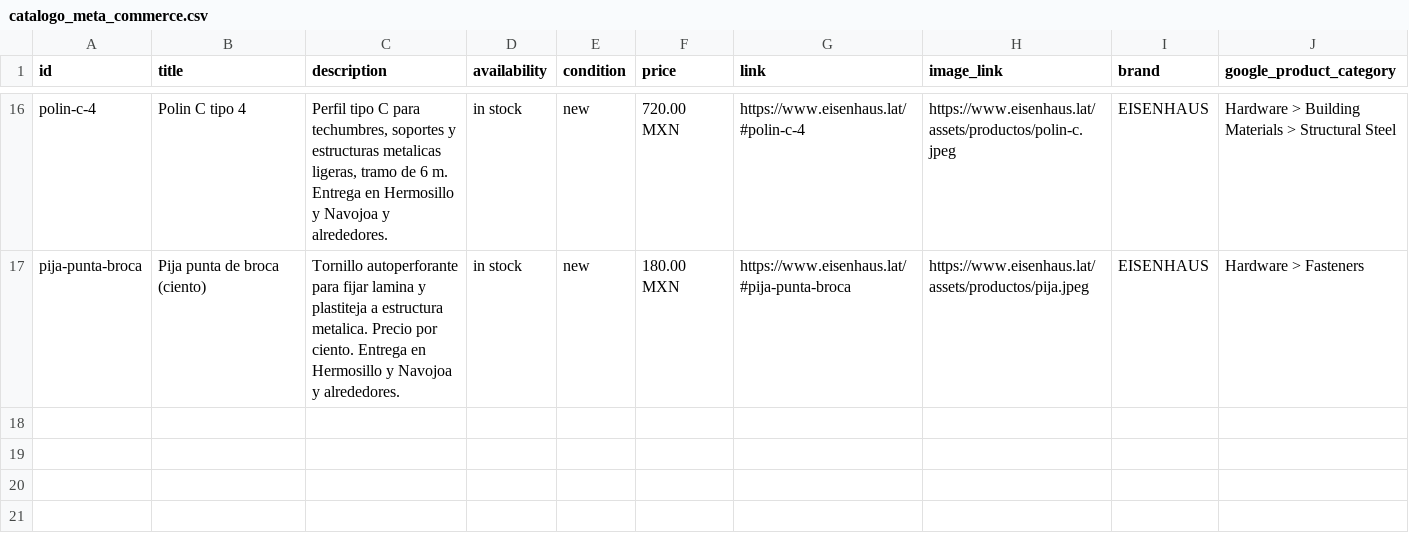
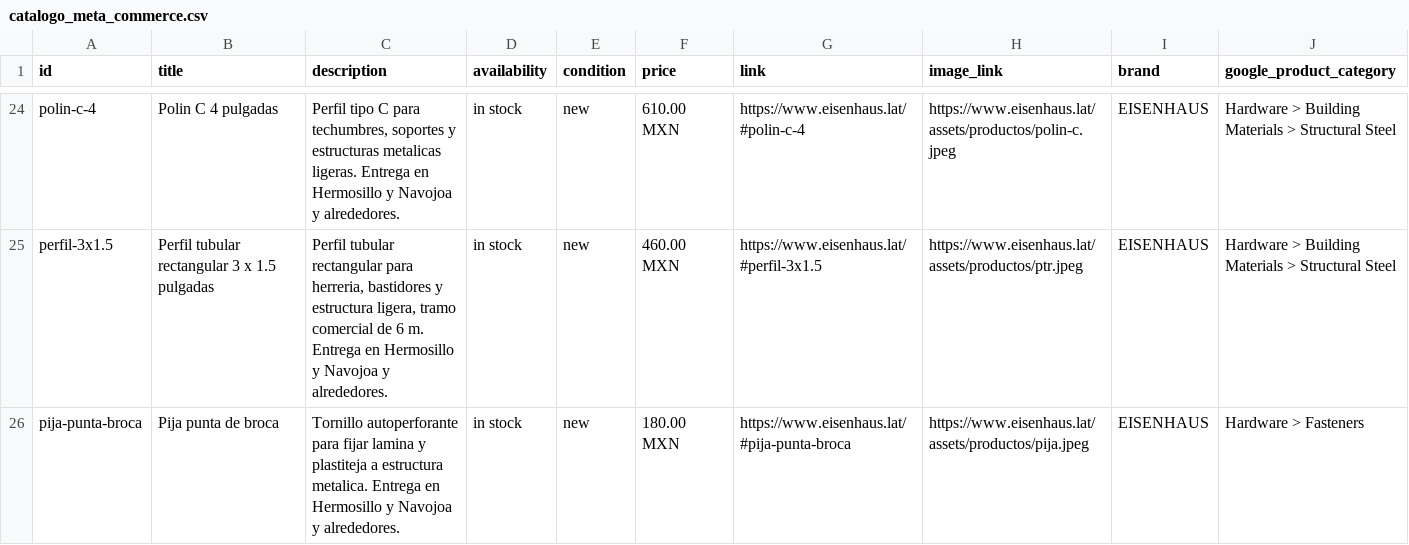
Before and after one commit to Adan-dotcom/eisenhaus-web, a CSV file: catalogo_meta_commerce.csv, drawn as a sheet; only a part is shown, gaps mark what is left out; addresses are those after the commit; the diff covers the shown part only; the diff names each change by its address in the sheet, - before the commit and + after, or states it on an @@ line.

```diff
--- a/catalogo_meta_commerce.csv
+++ b/catalogo_meta_commerce.csv
-B24 (title): Polin C tipo 4
+B24 (title): Polin C 4 pulgadas
-C24 (description): …estructuras metalicas ligeras, tramo de 6 m. Entrega en…
+C24 (description): …estructuras metalicas ligeras. Entrega en…
-F24 (price): 720.00 MXN
+F24 (price): 610.00 MXN
+row 25: perfil-3x1.5 | Perfil tubular rectangular 3 x 1.5 pulgadas | Perfil tubular rectangular para herreria, bastidores y estructura ligera, tramo comercial de 6 m. Entrega en Hermosillo y Navojoa y alrededores. | in stock | new | 460.00 MXN | https://www.eisenhaus.lat/#perfil-3x1.5 | https://www.eisenhaus.lat/assets/productos/ptr.jpeg | EISENHAUS | Hardware > Building Materials > Structural Steel
-B26 (title): Pija punta de broca (ciento)
+B26 (title): Pija punta de broca
-C26 (description): …estructura metalica. Precio por ciento. Entrega en…
+C26 (description): …estructura metalica. Entrega en…
```
Also changed, not shown: 8 added rows and 30 edited cells elsewhere in this file, 5 other files.
